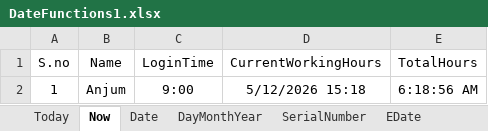
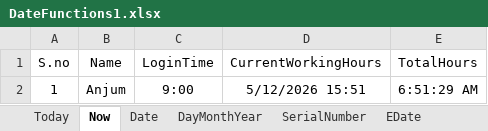
Before and after one commit to PavanKumar927/ANP-D6211, an Excel workbook: Excel/DateFunctions1.xlsx, sheet Now, drawn as a sheet; values as stored, in another font and other column widths than the file's, no borders; the diff names each change by its address in the sheet, - before the commit and + after, or states it on an @@ line.

Commit message:
Date Functions

```diff
--- a/Excel/DateFunctions1.xlsx (sheet Now)
+++ b/Excel/DateFunctions1.xlsx (sheet Now)
-D2 (CurrentWorkingHours): 5/12/2026 15:18
+D2 (CurrentWorkingHours): 5/12/2026 15:51
-E2 (TotalHours): 6:18:56 AM
+E2 (TotalHours): 6:51:29 AM
```
Also changed, not shown: 2 other files.
